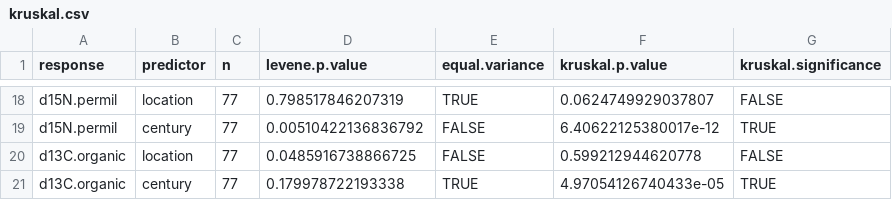
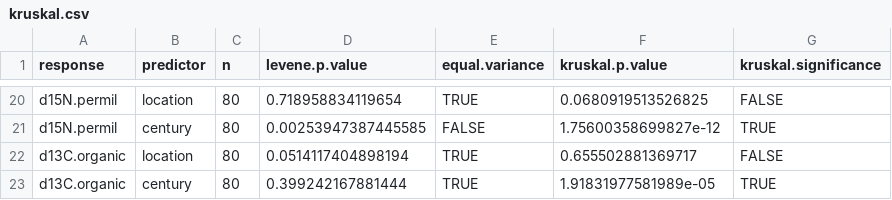
Before and after one commit to sjbalint/Balint_et_al_2025, a CSV file: output/kruskal.csv, drawn as a sheet; only a part is shown, gaps mark what is left out; the diff covers the shown part only.

```diff
--- a/output/kruskal.csv
+++ b/output/kruskal.csv
@@ -18,4 +20,4 @@
-"d15N.permil","location",77,0.798517846207319,TRUE,0.0624749929037807,FALSE
-"d15N.permil","century",77,0.00510422136836792,FALSE,6.40622125380017e-12,TRUE
-"d13C.organic","location",77,0.0485916738866725,FALSE,0.599212944620778,FALSE
-"d13C.organic","century",77,0.179978722193338,TRUE,4.97054126740433e-05,TRUE
+"d15N.permil","location",80,0.718958834119654,TRUE,0.0680919513526825,FALSE
+"d15N.permil","century",80,0.00253947387445585,FALSE,1.75600358699827e-12,TRUE
+"d13C.organic","location",80,0.0514117404898194,TRUE,0.655502881369717,FALSE
+"d13C.organic","century",80,0.399242167881444,TRUE,1.91831977581989e-05,TRUE
```
Also changed, not shown: 4 added rows, 2 removed rows and 37 edited cells elsewhere in this file, output/count.csv, output/dunn.csv, 11 other files.
